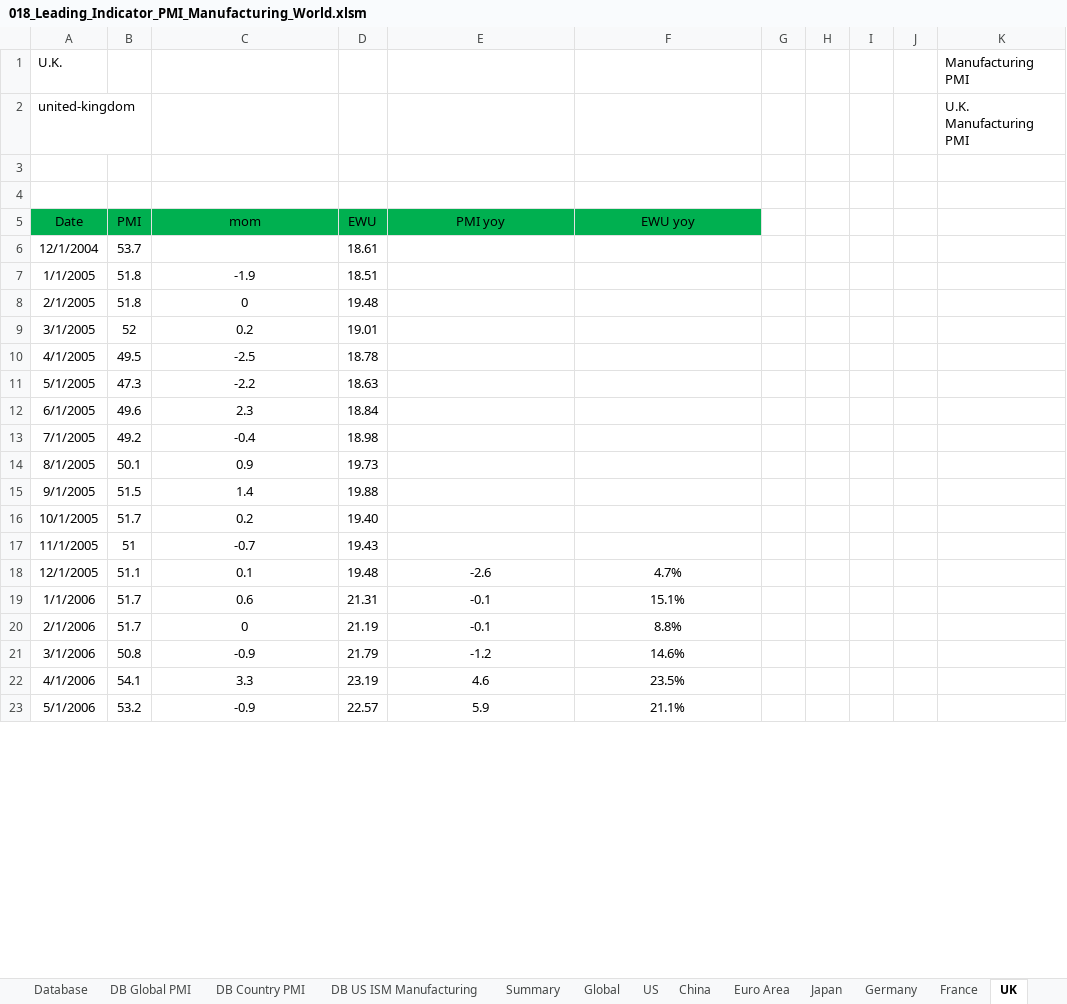
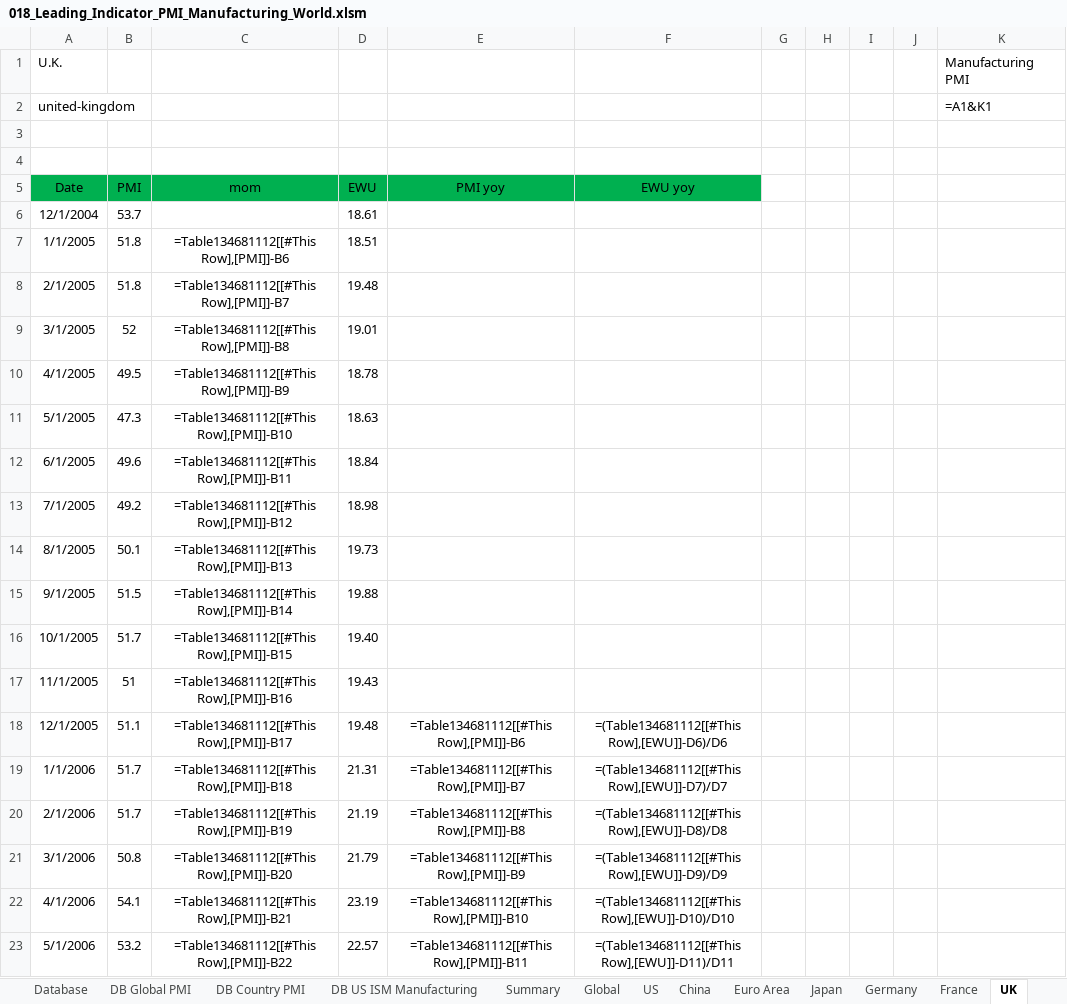
Before and after one commit to markjm5/portfoliomanagement, an Excel workbook: trading_excel_files/03_Leading_Indicators/018_Leading_Indicator_PMI_Manufacturing_World.xlsm, sheet UK, drawn as a sheet; only a part is shown; values as stored, in another font and other column widths than the file's, no borders; formulas without a stored value are shown as written; charts and pictures and conditional formats and table styles not drawn; the diff covers the shown part only; the diff names each change by its address in the sheet, - before the commit and + after, or states it on an @@ line.

```diff
--- a/trading_excel_files/03_Leading_Indicators/018_Leading_Indicator_PMI_Manufacturing_World.xlsm (sheet UK)
+++ b/trading_excel_files/03_Leading_Indicators/018_Leading_Indicator_PMI_Manufacturing_World.xlsm (sheet UK)
-K2: U.K. Manufacturing PMI
+K2: =A1&K1
-C7 (mom): -1.9
+C7 (mom): =Table134681112[[#This Row],[PMI]]-B6
-C8 (mom): 0
+C8 (mom): =Table134681112[[#This Row],[PMI]]-B7
-C9 (mom): 0.2
+C9 (mom): =Table134681112[[#This Row],[PMI]]-B8
-C10 (mom): -2.5
+C10 (mom): =Table134681112[[#This Row],[PMI]]-B9
-C11 (mom): -2.2
+C11 (mom): =Table134681112[[#This Row],[PMI]]-B10
-C12 (mom): 2.3
+C12 (mom): =Table134681112[[#This Row],[PMI]]-B11
-C13 (mom): -0.4
+C13 (mom): =Table134681112[[#This Row],[PMI]]-B12
-C14 (mom): 0.9
+C14 (mom): =Table134681112[[#This Row],[PMI]]-B13
-C15 (mom): 1.4
+C15 (mom): =Table134681112[[#This Row],[PMI]]-B14
-C16 (mom): 0.2
+C16 (mom): =Table134681112[[#This Row],[PMI]]-B15
-C17 (mom): -0.7
+C17 (mom): =Table134681112[[#This Row],[PMI]]-B16
-C18 (mom): 0.1
+C18 (mom): =Table134681112[[#This Row],[PMI]]-B17
-E18 (PMI yoy): -2.6
+E18 (PMI yoy): =Table134681112[[#This Row],[PMI]]-B6
-F18 (EWU yoy): 4.7%
+F18 (EWU yoy): =(Table134681112[[#This Row],[EWU]]-D6)/D6
-C19 (mom): 0.6
+C19 (mom): =Table134681112[[#This Row],[PMI]]-B18
-E19 (PMI yoy): -0.1
+E19 (PMI yoy): =Table134681112[[#This Row],[PMI]]-B7
-F19 (EWU yoy): 15.1%
+F19 (EWU yoy): =(Table134681112[[#This Row],[EWU]]-D7)/D7
-C20 (mom): 0
+C20 (mom): =Table134681112[[#This Row],[PMI]]-B19
-E20 (PMI yoy): -0.1
+E20 (PMI yoy): =Table134681112[[#This Row],[PMI]]-B8
-F20 (EWU yoy): 8.8%
+F20 (EWU yoy): =(Table134681112[[#This Row],[EWU]]-D8)/D8
-C21 (mom): -0.9
+C21 (mom): =Table134681112[[#This Row],[PMI]]-B20
-E21 (PMI yoy): -1.2
+E21 (PMI yoy): =Table134681112[[#This Row],[PMI]]-B9
-F21 (EWU yoy): 14.6%
+F21 (EWU yoy): =(Table134681112[[#This Row],[EWU]]-D9)/D9
-C22 (mom): 3.3
+C22 (mom): =Table134681112[[#This Row],[PMI]]-B21
-E22 (PMI yoy): 4.6
+E22 (PMI yoy): =Table134681112[[#This Row],[PMI]]-B10
-F22 (EWU yoy): 23.5%
+F22 (EWU yoy): =(Table134681112[[#This Row],[EWU]]-D10)/D10
-C23 (mom): -0.9
+C23 (mom): =Table134681112[[#This Row],[PMI]]-B22
-E23 (PMI yoy): 5.9
+E23 (PMI yoy): =Table134681112[[#This Row],[PMI]]-B11
-F23 (EWU yoy): 21.1%
+F23 (EWU yoy): =(Table134681112[[#This Row],[EWU]]-D11)/D11
```
Also changed, not shown: 561 edited cells elsewhere in this sheet, sheet Summary, sheet Euro Area, sheet China, sheet Global, sheet Denmark, sheet South Africa, 27 more sheets, hidden cells, charts or pictures, 2 other files.
